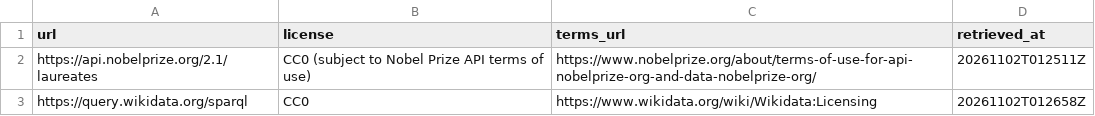
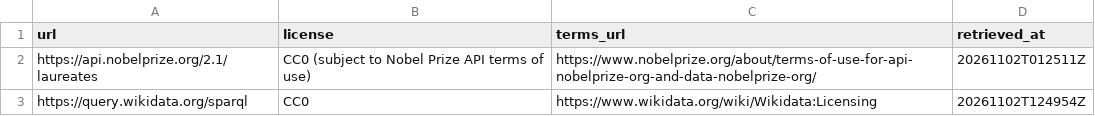
Before and after one commit to Anat1969/PrasNovel-GH, a CSV file: curated/source.csv, drawn as a sheet.

```diff
--- a/curated/source.csv
+++ b/curated/source.csv
@@ -2,2 +2,2 @@ url,license,terms_url,retrieved_at
 https://api.nobelprize.org/2.1/laureates,CC0 (subject to Nobel Prize API terms of use),https://www.nobelprize.org/about/terms-of-use-for-api-nobelprize-org-and-data-nobelprize-org/,20261102T012511Z
-https://query.wikidata.org/sparql,CC0,https://www.wikidata.org/wiki/Wikidata:Licensing,20261102T012658Z
+https://query.wikidata.org/sparql,CC0,https://www.wikidata.org/wiki/Wikidata:Licensing,20261102T124954Z
```
Also changed, not shown: curated/edge.csv, curated/wikidata_check.csv, 17 other files.
